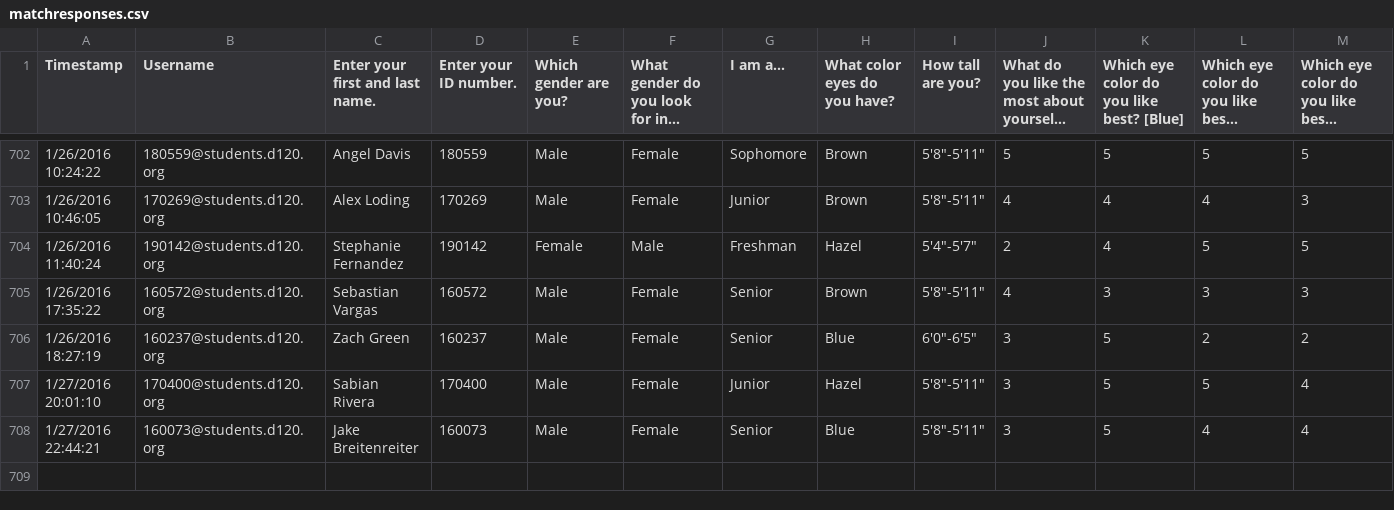
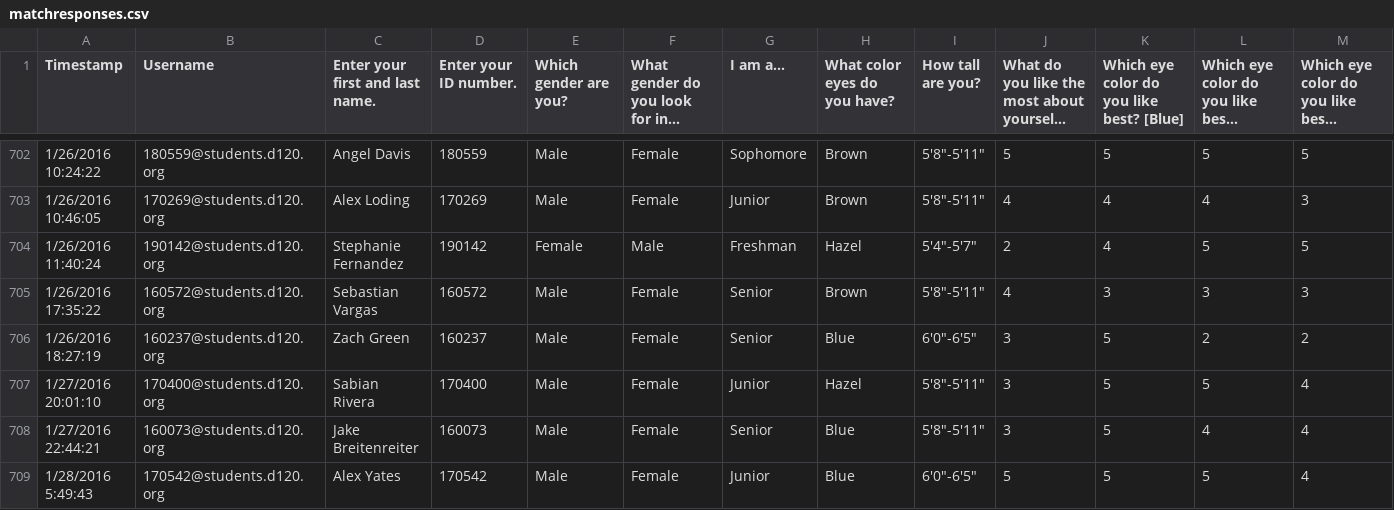
Before and after one commit to MHSByteClub/mhsbyteclub.github.io, a CSV file: matchresponses.csv, drawn as a sheet; only a part is shown, gaps mark what is left out; long unchanged cells end in …; rows hold the shown columns only; the diff names each change by its address in the sheet, - before the commit and + after, or states it on an @@ line.

Commit message:
updated matchresponses.csv

```diff
--- a/matchresponses.csv
+++ b/matchresponses.csv
+row 709: 1/28/2016 5:49:43 | 170542@students.d120.org | Alex Yates | 170542 | Male | Female | Junior | Blue | 6'0"-6'5" | 5 | 5 | 5 | 4
```
